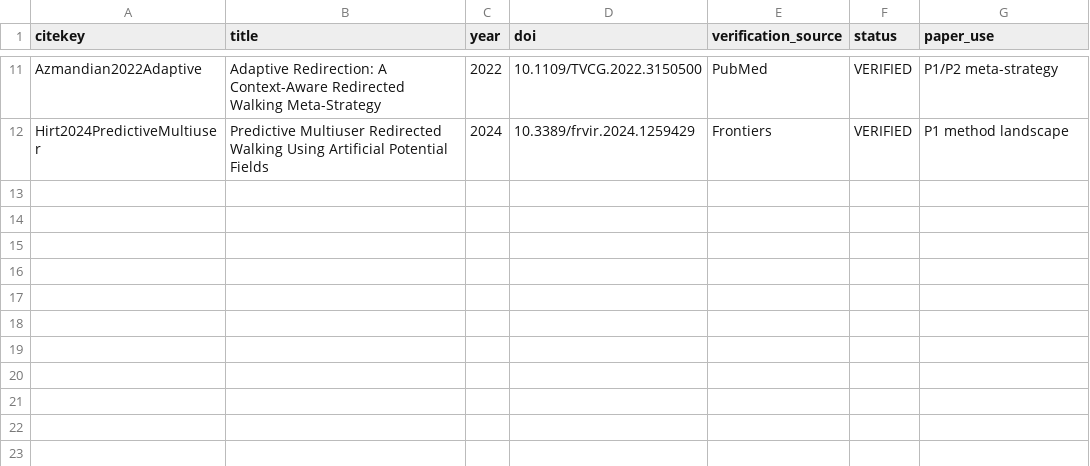
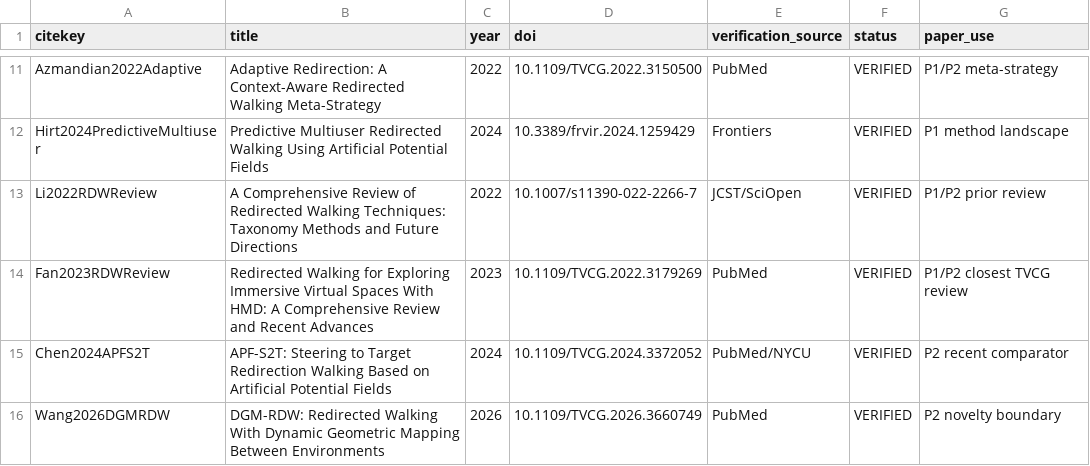
Before and after one commit to Arithmetic-Power-Geometry/Virtual-Reality-Research-Review, a CSV file: paper_writing_register/paper_assets/references/reference_verification.csv, drawn as a sheet; only a part is shown, gaps mark what is left out; the diff names each change by its address in the sheet, - before the commit and + after, or states it on an @@ line.

Commit message:
Paper assets: verify recent RDW review and comparator references

```diff
--- a/paper_writing_register/paper_assets/references/reference_verification.csv
+++ b/paper_writing_register/paper_assets/references/reference_verification.csv
+row 13: Li2022RDWReview | A Comprehensive Review of Redirected Walking Techniques: Taxonomy Methods and Future Directions | 2022 | 10.1007/s11390-022-2266-7 | JCST/SciOpen | VERIFIED | P1/P2 prior review
+row 14: Fan2023RDWReview | Redirected Walking for Exploring Immersive Virtual Spaces With HMD: A Comprehensive Review and Recent Advances | 2023 | 10.1109/TVCG.2022.3179269 | PubMed | VERIFIED | P1/P2 closest TVCG review
+row 15: Chen2024APFS2T | APF-S2T: Steering to Target Redirection Walking Based on Artificial Potential Fields | 2024 | 10.1109/TVCG.2024.3372052 | PubMed/NYCU | VERIFIED | P2 recent comparator
+row 16: Wang2026DGMRDW | DGM-RDW: Redirected Walking With Dynamic Geometric Mapping Between Environments | 2026 | 10.1109/TVCG.2026.3660749 | PubMed | VERIFIED | P2 novelty boundary
```
